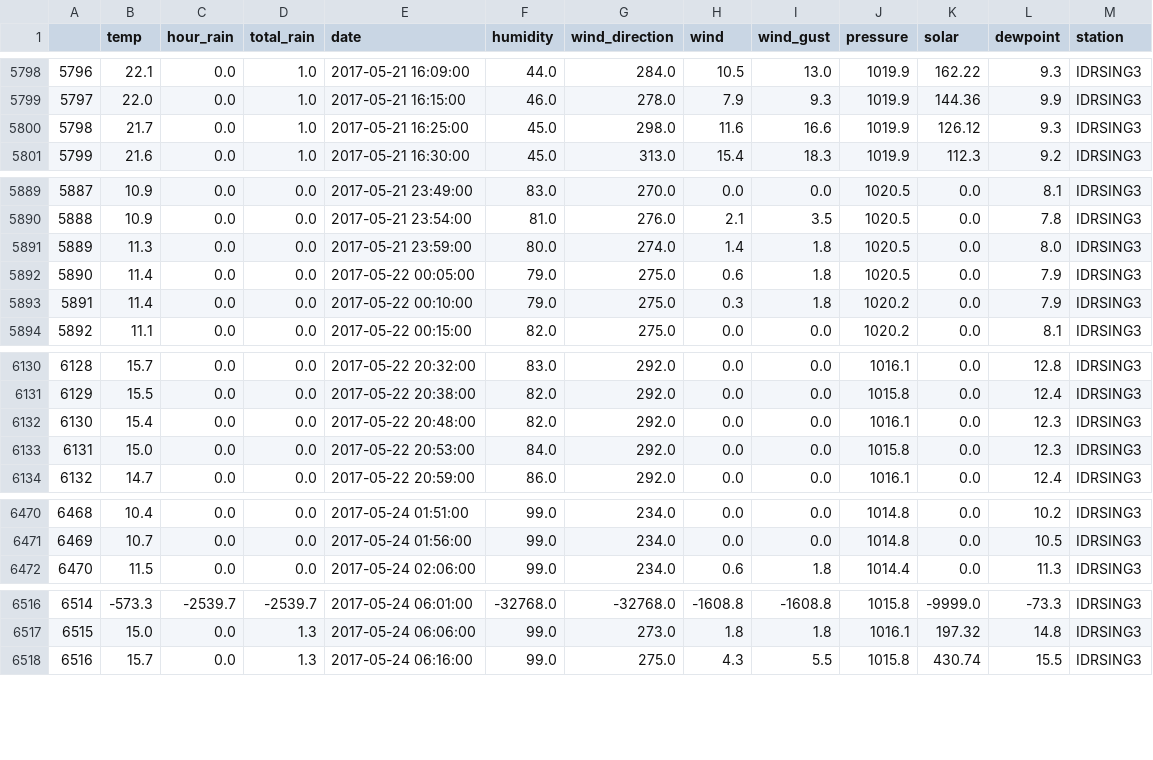
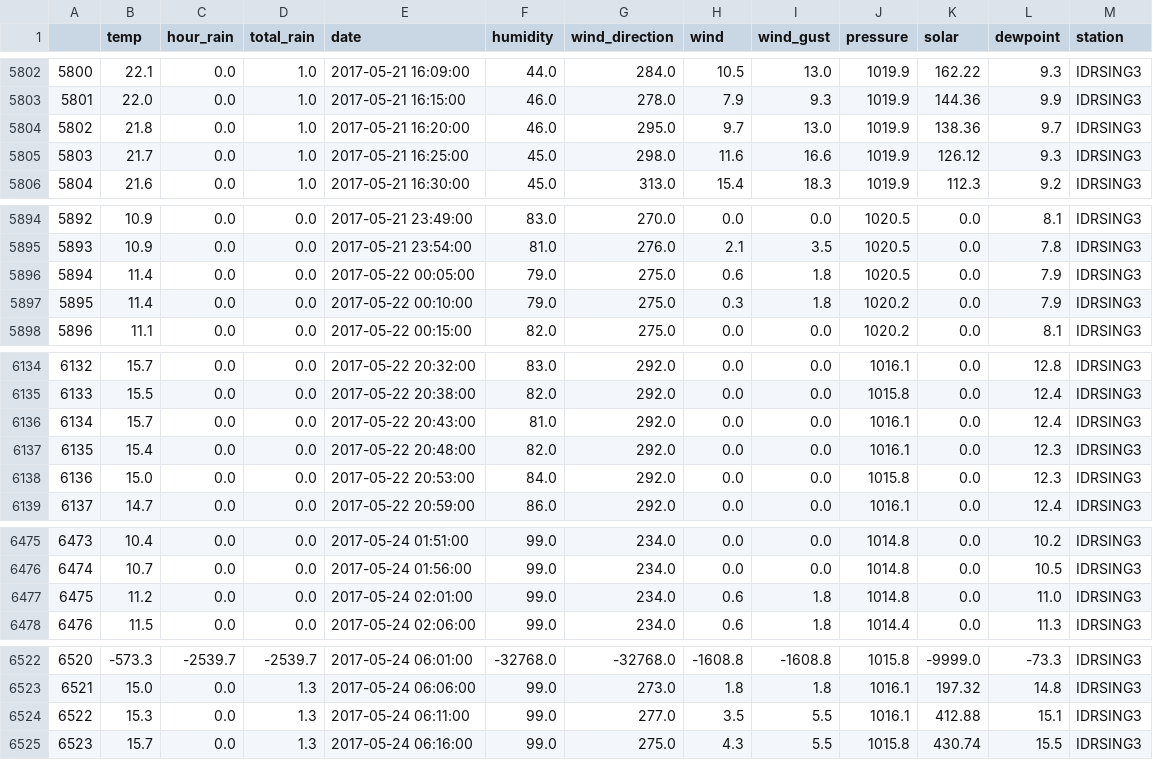
Before and after one commit to hringbauer/wunderground, a CSV file: Data/2017/5.csv, drawn as a sheet; only a part is shown, gaps mark what is left out; removed rows and columns are numbered as before the commit, all else as after; the diff covers the shown part only; the diff names each change by its address in the sheet, - before the commit and + after, or states it on an @@ line.

```diff
--- a/Data/2017/5.csv
+++ b/Data/2017/5.csv
@@ column A renumbered from row 1510 down @@
+row 5804: 5802 | 21.8 | 0.0 | 1.0 | 2017-05-21 16:20:00 | 46.0 | 295.0 | 9.7 | 13.0 | 1019.9 | 138.36 | 9.7 | IDRSING3
-row 5891: 5889 | 11.3 | 0.0 | 0.0 | 2017-05-21 23:59:00 | 80.0 | 274.0 | 1.4 | 1.8 | 1020.5 | 0.0 | 8.0 | IDRSING3
+row 6136: 6134 | 15.7 | 0.0 | 0.0 | 2017-05-22 20:43:00 | 81.0 | 292.0 | 0.0 | 0.0 | 1016.1 | 0.0 | 12.4 | IDRSING3
+row 6477: 6475 | 11.2 | 0.0 | 0.0 | 2017-05-24 02:01:00 | 99.0 | 234.0 | 0.6 | 1.8 | 1014.8 | 0.0 | 11.0 | IDRSING3
+row 6524: 6522 | 15.3 | 0.0 | 1.3 | 2017-05-24 06:11:00 | 99.0 | 277.0 | 3.5 | 5.5 | 1016.1 | 412.88 | 15.1 | IDRSING3
```
Also changed, not shown: 6 added rows and 3 removed rows elsewhere in this file, Data/2017/10.csv, Data/2017/11.csv, 15 other files.
